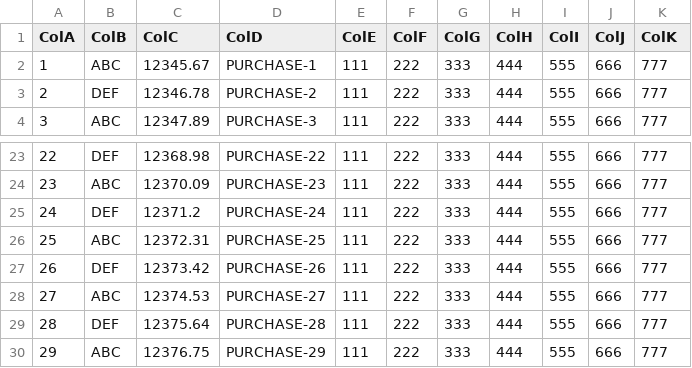
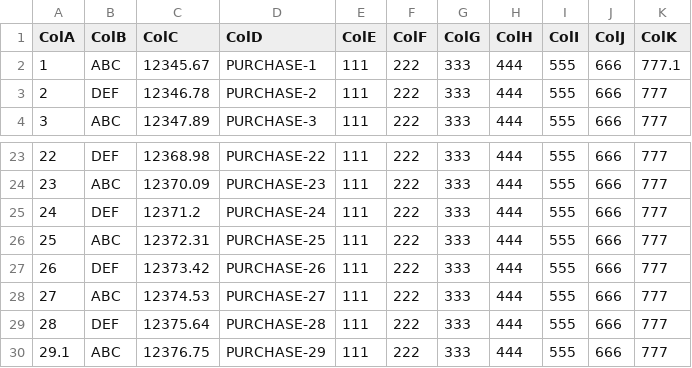
Before and after one commit to simongosney/csvcompare, a CSV file: output.csv, drawn as a sheet; only a part is shown, gaps mark what is left out.

```diff
--- a/output.csv
+++ b/output.csv
@@ -1,3 +1,3 @@
 ColA,ColB,ColC,ColD,ColE,ColF,ColG,ColH,ColI,ColJ,ColK
-1,ABC,12345.67,PURCHASE-1,111,222,333,444,555,666,777
+1,ABC,12345.67,PURCHASE-1,111,222,333,444,555,666,777.1
 2,DEF,12346.78,PURCHASE-2,111,222,333,444,555,666,777
@@ -29,2 +29,2 @@
 28,DEF,12375.64,PURCHASE-28,111,222,333,444,555,666,777
-29,ABC,12376.75,PURCHASE-29,111,222,333,444,555,666,777
+29.1,ABC,12376.75,PURCHASE-29,111,222,333,444,555,666,777
```
Also changed, not shown: 1 other file.
